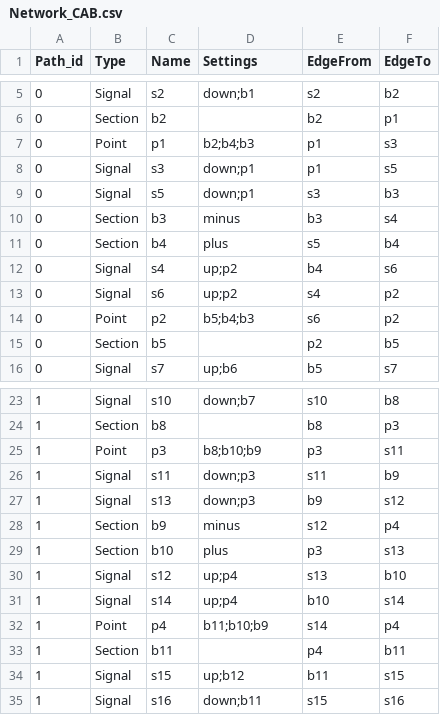
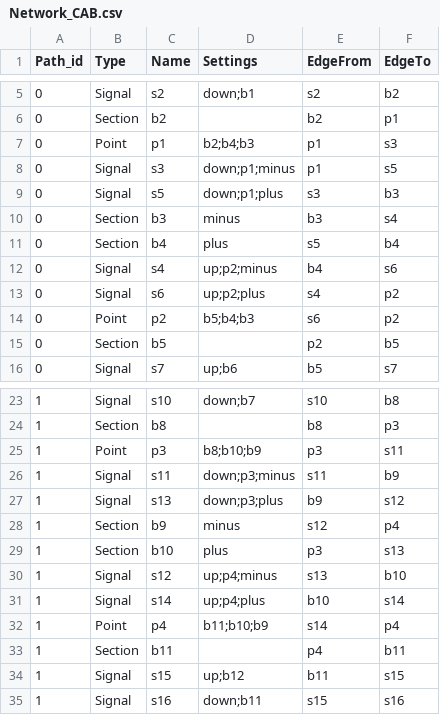
Before and after one commit to gregorymususa/csc8206-team7, a CSV file: database/Network_CAB.csv, drawn as a sheet; only a part is shown, gaps mark what is left out.

Commit message:
Fixed the stem point setting and corrected accidental routes across Locations in the Route Algorithm.

```diff
--- a/database/Network_CAB.csv
+++ b/database/Network_CAB.csv
@@ -7,8 +7,8 @@ Path_id,Type,Name,Settings,EdgeFrom,EdgeTo
 0,Point,p1,b2;b4;b3,p1,s3
-0,Signal,s3,down;p1,p1,s5
-0,Signal,s5,down;p1,s3,b3
+0,Signal,s3,down;p1;minus,p1,s5
+0,Signal,s5,down;p1;plus,s3,b3
 0,Section,b3,minus,b3,s4
 0,Section,b4,plus,s5,b4
-0,Signal,s4,up;p2,b4,s6
-0,Signal,s6,up;p2,s4,p2
+0,Signal,s4,up;p2;minus,b4,s6
+0,Signal,s6,up;p2;plus,s4,p2
 0,Point,p2,b5;b4;b3,s6,p2
@@ -25,8 +25,8 @@ Path_id,Type,Name,Settings,EdgeFrom,EdgeTo
 1,Point,p3,b8;b10;b9,p3,s11
-1,Signal,s11,down;p3,s11,b9
-1,Signal,s13,down;p3,b9,s12
+1,Signal,s11,down;p3;minus,s11,b9
+1,Signal,s13,down;p3;plus,b9,s12
 1,Section,b9,minus,s12,p4
 1,Section,b10,plus,p3,s13
-1,Signal,s12,up;p4,s13,b10
-1,Signal,s14,up;p4,b10,s14
+1,Signal,s12,up;p4;minus,s13,b10
+1,Signal,s14,up;p4;plus,b10,s14
 1,Point,p4,b11;b10;b9,s14,p4
```
Also changed, not shown: 12 other files.
